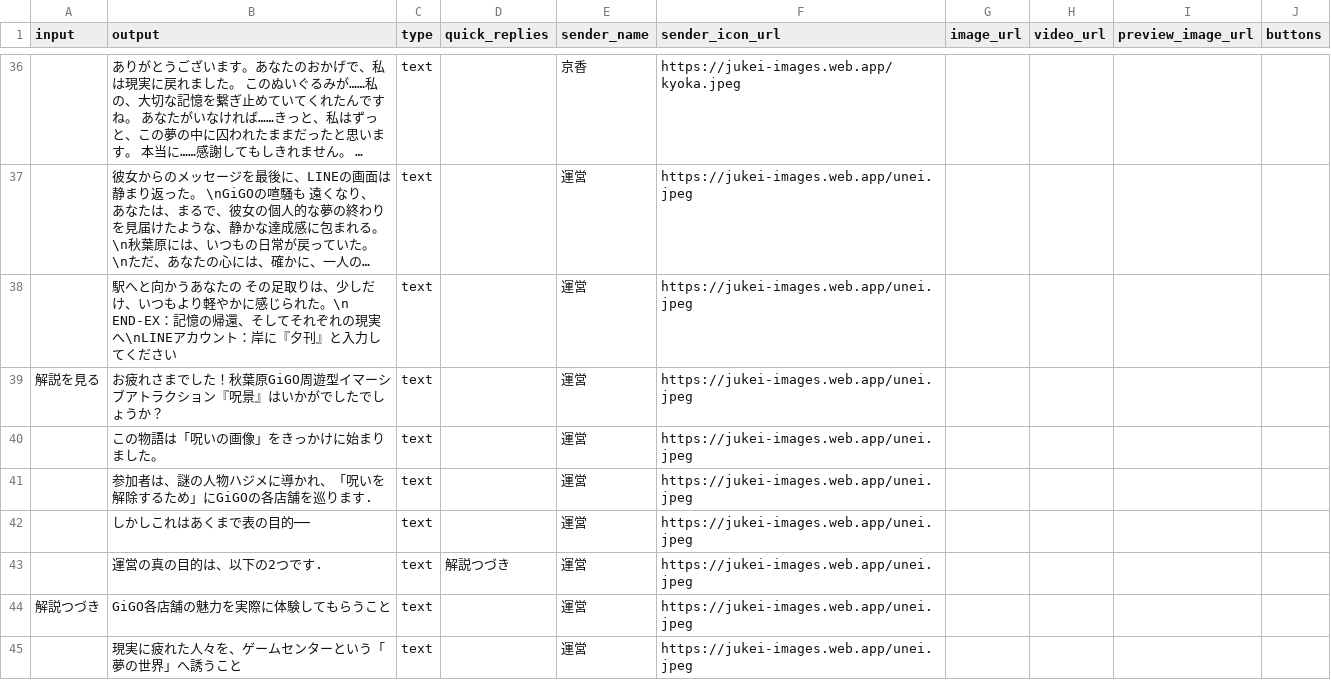
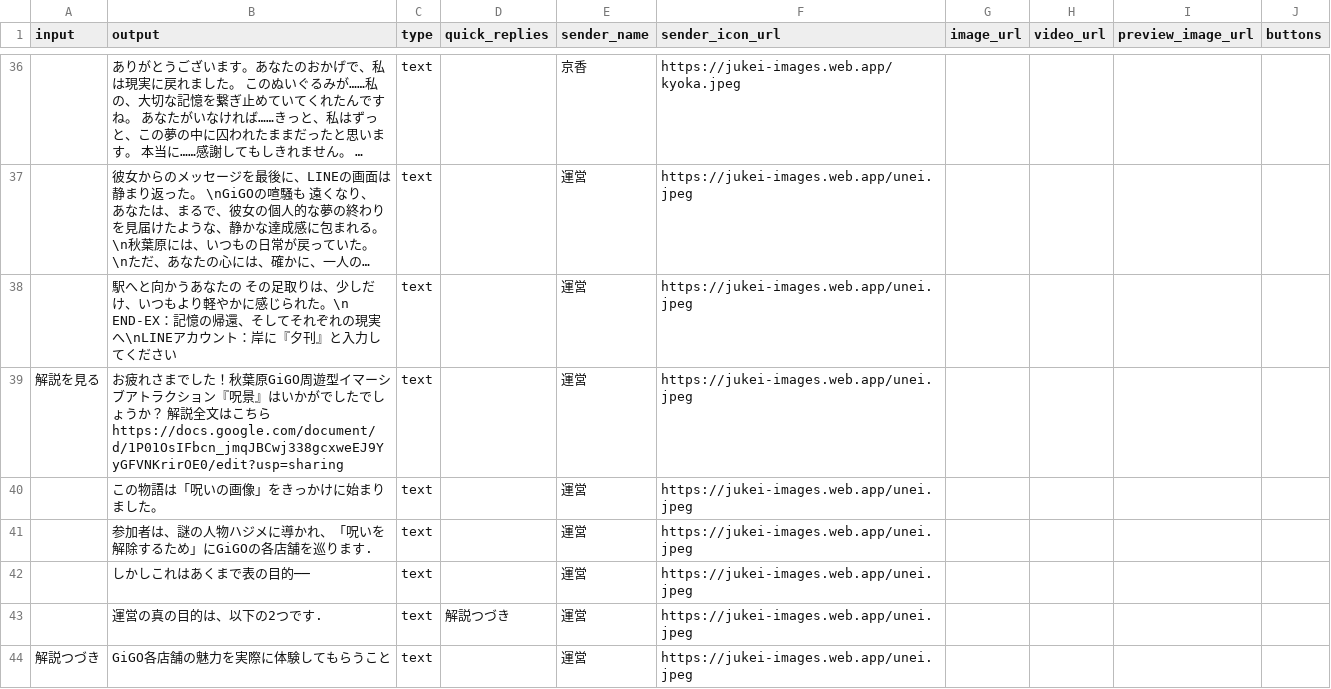
Before and after one commit to grinzing/jukei-line-yesterday, a CSV file: public/Responses_fake.csv, drawn as a sheet; only a part is shown, gaps mark what is left out; the shorter side is filled out with more unchanged rows; long unchanged cells end in …; the diff names each change by its address in the sheet, - before the commit and + after, or states it on an @@ line.

Commit message:
解説全文を追加

```diff
--- a/public/Responses_fake.csv
+++ b/public/Responses_fake.csv
-B39 (output): …ょうか？
+B39 (output): …ょうか？ 解説全文はこちらhttps://docs.google.com/document/d/1P01OsIFbcn_jmqJBCwj338gcxweEJ9YyGFVNKrirOE0/edit?usp=sharing
```
